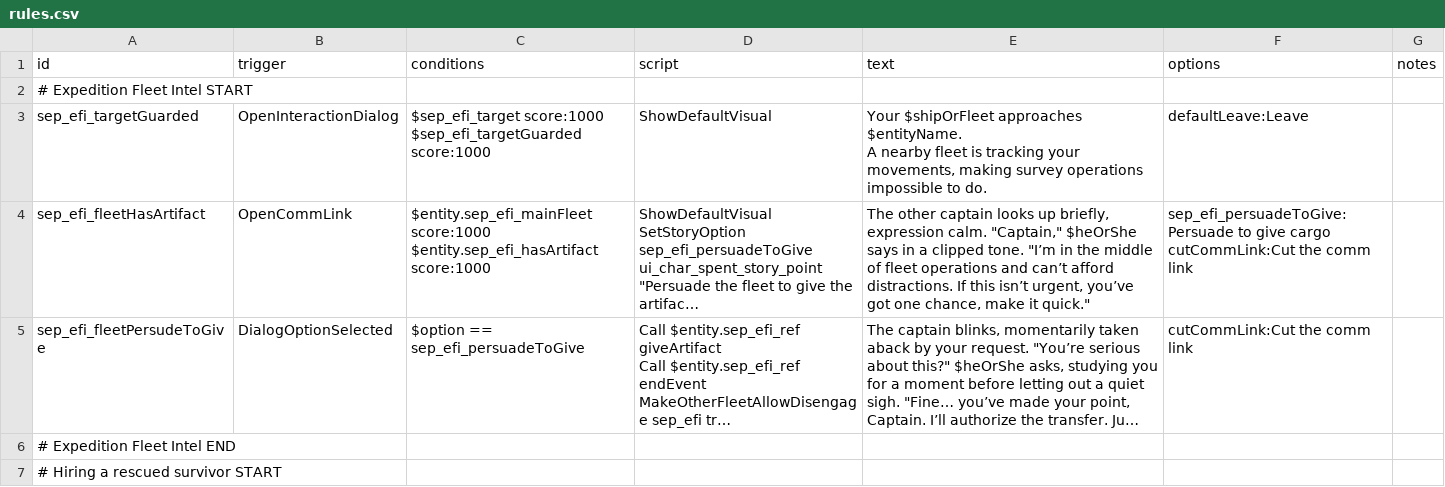
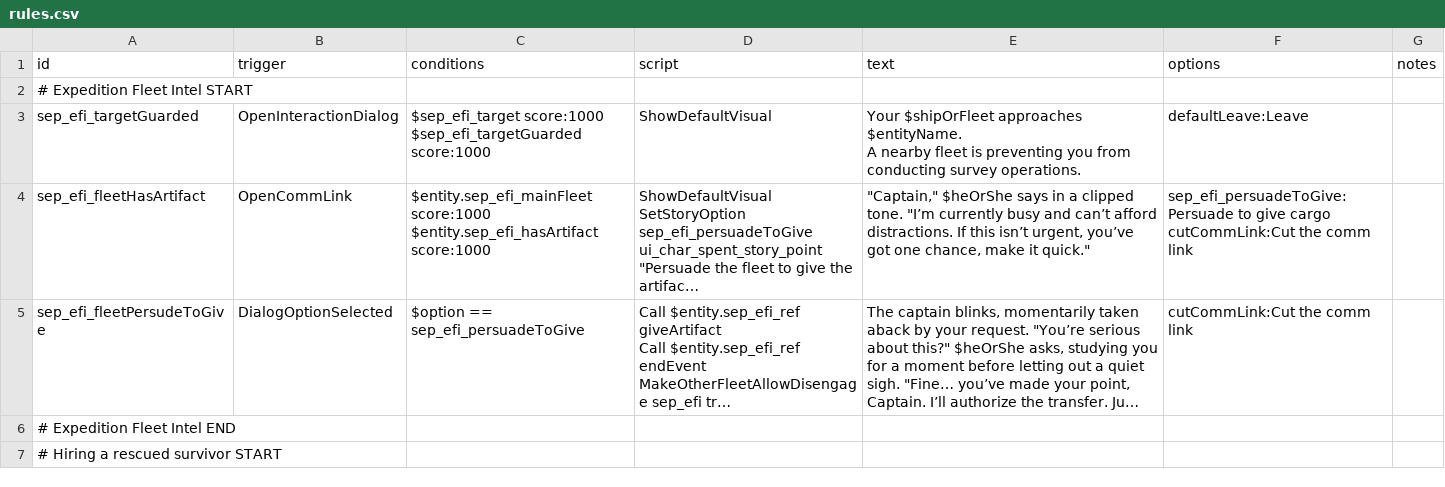
Before and after one commit to AudaxLudos/sector-expansion-pack, a CSV file: data/campaign/rules.csv, drawn as a sheet; only a part is shown; long unchanged cells end in …; the diff names each change by its address in the sheet, - before the commit and + after, or states it on an @@ line.

```diff
--- a/data/campaign/rules.csv
+++ b/data/campaign/rules.csv
-E3 (text): …fleet is tracking your movements, making survey operations impossible to do.
+E3 (text): …fleet is preventing you from conducting survey operations.
-E4 (text): The other captain looks up briefly, expression calm. "Captain," $heOrShe says in a clipped tone. "I’m in the middle of fleet operations and can’t…
+E4 (text): "Captain," $heOrShe says in a clipped tone. "I’m currently busy and can’t…
```
Also changed, not shown: 2 other files.
